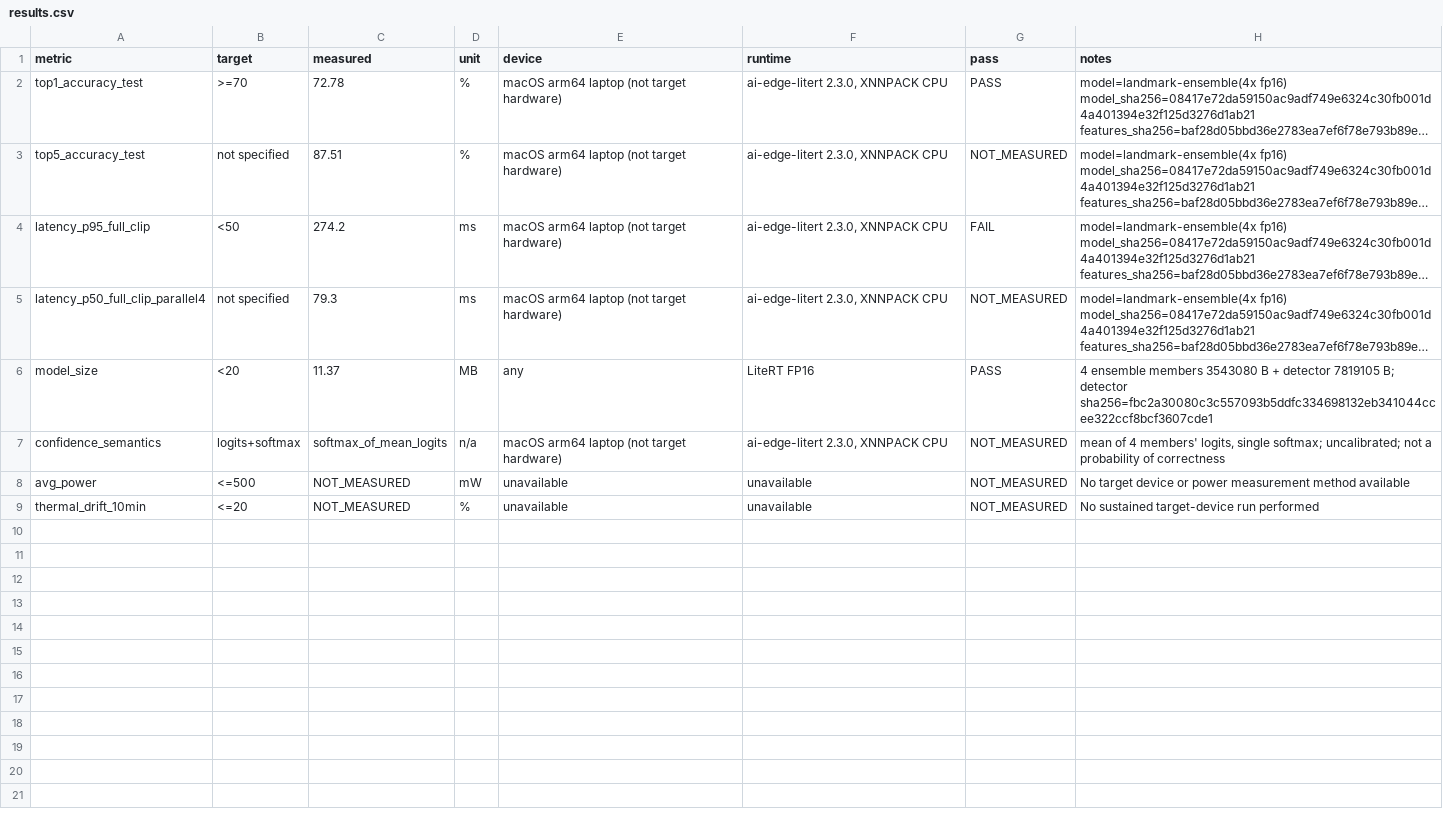
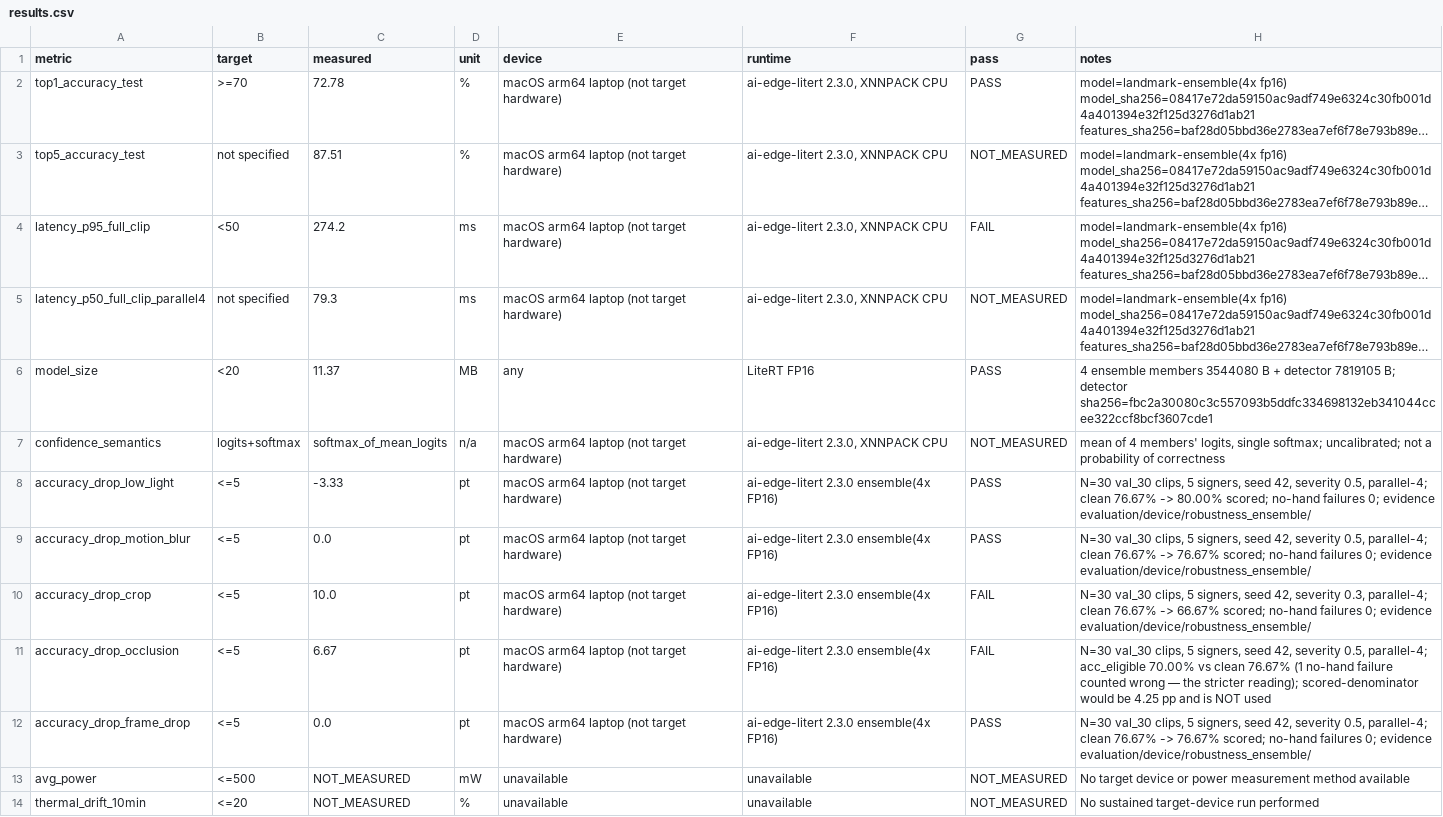
Before and after one commit to dev25bansal-ops/EchoGesture, a CSV file: results/results.csv, drawn as a sheet; long unchanged cells end in …; the diff names each change by its address in the sheet, - before the commit and + after, or states it on an @@ line.

```diff
--- a/results/results.csv
+++ b/results/results.csv
-H6 (notes): …ensemble members 3543080 B +…
+H6 (notes): …ensemble members 3544080 B +…
+row 8: accuracy_drop_low_light | <=5 | -3.33 | pt | macOS arm64 laptop (not target hardware) | ai-edge-litert 2.3.0 ensemble(4x FP16) | PASS | N=30 val_30 clips, 5 signers, seed 42, severity 0.5, parallel-4; clean 76.67% -> 80.00% scored; no-hand failures 0; evidence evaluation/device/robustness_ensemble/
+row 9: accuracy_drop_motion_blur | <=5 | 0.0 | pt | macOS arm64 laptop (not target hardware) | ai-edge-litert 2.3.0 ensemble(4x FP16) | PASS | N=30 val_30 clips, 5 signers, seed 42, severity 0.5, parallel-4; clean 76.67% -> 76.67% scored; no-hand failures 0; evidence evaluation/device/robustness_ensemble/
+row 10: accuracy_drop_crop | <=5 | 10.0 | pt | macOS arm64 laptop (not target hardware) | ai-edge-litert 2.3.0 ensemble(4x FP16) | FAIL | N=30 val_30 clips, 5 signers, seed 42, severity 0.3, parallel-4; clean 76.67% -> 66.67% scored; no-hand failures 0; evidence evaluation/device/robustness_ensemble/
+row 11: accuracy_drop_occlusion | <=5 | 6.67 | pt | macOS arm64 laptop (not target hardware) | ai-edge-litert 2.3.0 ensemble(4x FP16) | FAIL | N=30 val_30 clips, 5 signers, seed 42, severity 0.5, parallel-4; acc_eligible 70.00% vs clean 76.67% (1 no-hand failure counted wrong — the stricter reading); scored-denominator would be 4.25 pp and is NOT used
+row 12: accuracy_drop_frame_drop | <=5 | 0.0 | pt | macOS arm64 laptop (not target hardware) | ai-edge-litert 2.3.0 ensemble(4x FP16) | PASS | N=30 val_30 clips, 5 signers, seed 42, severity 0.5, parallel-4; clean 76.67% -> 76.67% scored; no-hand failures 0; evidence evaluation/device/robustness_ensemble/
```
Also changed, not shown: 59 other files.
